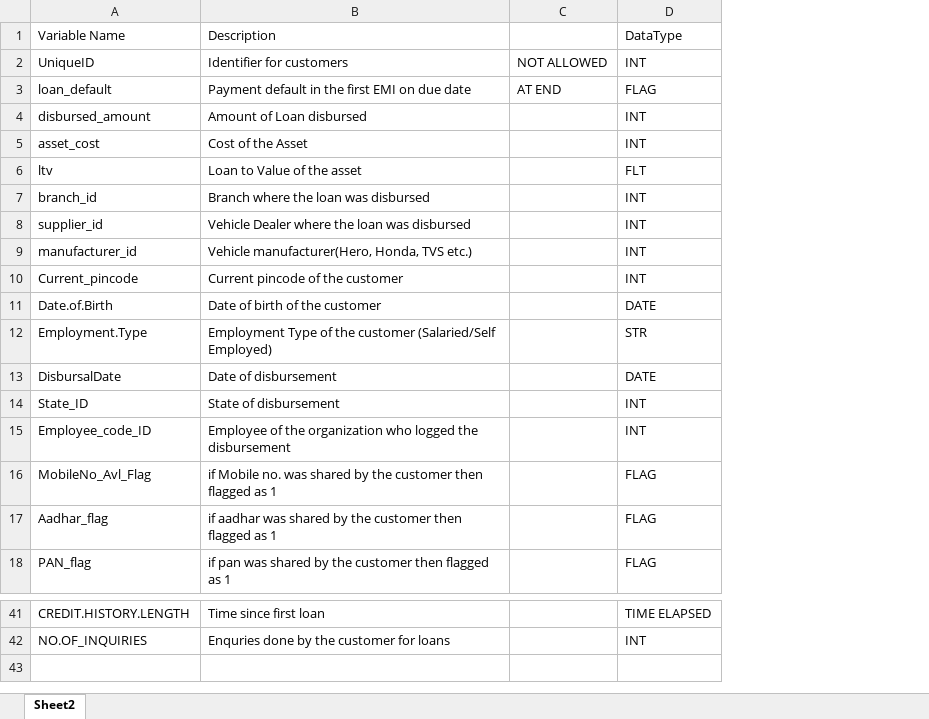
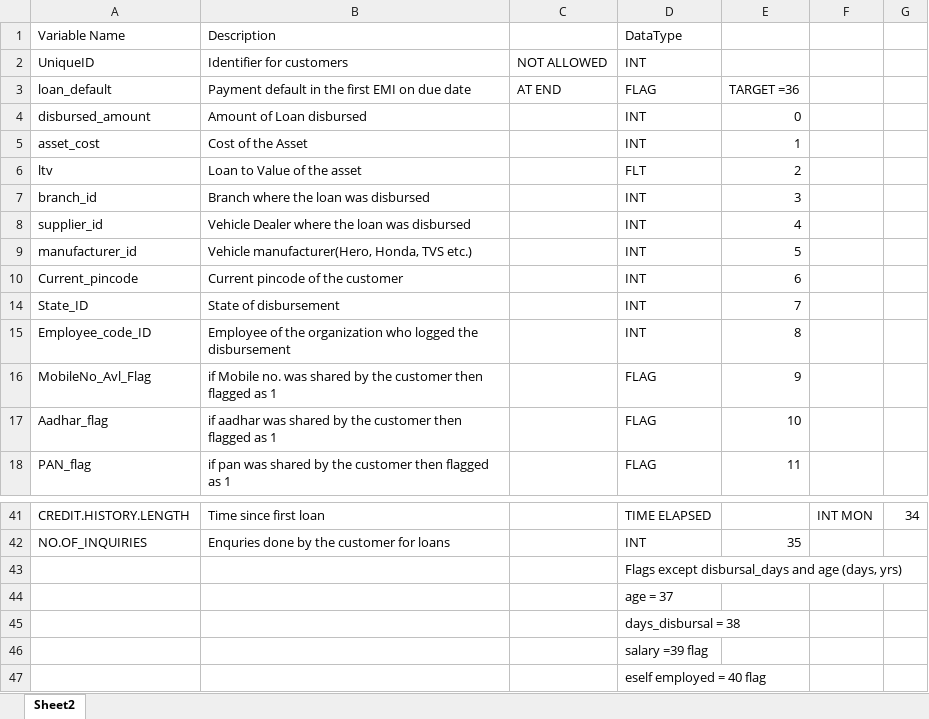
Before and after one commit to SrishtiSehgal/LTFS-Hacks, an Excel workbook: Data Dictionary.xlsx, sheet Sheet2, drawn as a sheet; only a part is shown, gaps mark what is left out; values as stored, in another font and other column widths than the file's, no borders; removed rows and columns are numbered as before the commit, all else as after; the diff names each change by its address in the sheet, - before the commit and + after, or states it on an @@ line.

Commit message:
variable desc

```diff
--- a/Data Dictionary.xlsx (sheet Sheet2)
+++ b/Data Dictionary.xlsx (sheet Sheet2)
+column E, rows 3-18: TARGET =36 | 0 | 1 | 2 | 3 | 4 | 5 | 6 | 7 | 8 | 9 | 10 | 11; row 42: 35
+column F, row 41: INT MON
+column G, row 41: 34
@@ row 11 hidden: Date.of.Birth | Date of birth of the customer |  | DATE @@
@@ row 12 hidden: Employment.Type | Employment Type of the customer (Salaried/Self Employed) |  | STR @@
@@ row 13 hidden: DisbursalDate | Date of disbursement |  | DATE @@
+row 43:  |  |  | Flags except disbursal_days and age (days, yrs)
+row 44:  |  |  | age = 37
+row 45:  |  |  | days_disbursal = 38
+row 46:  |  |  | salary =39 flag
+row 47:  |  |  | eself employed = 40 flag
```
